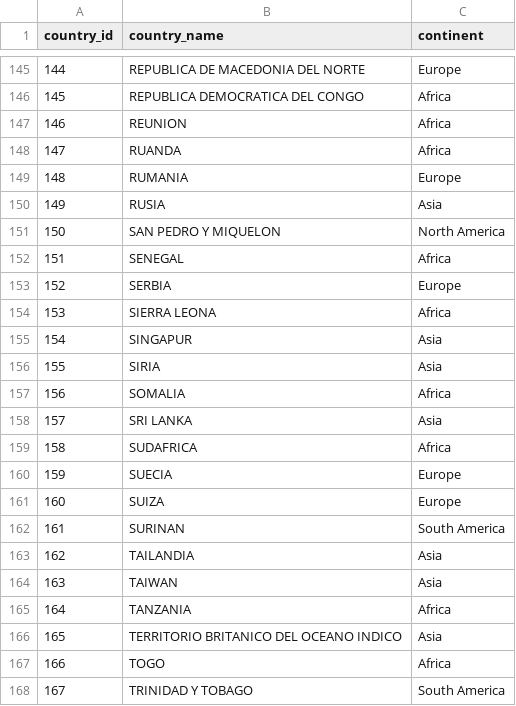
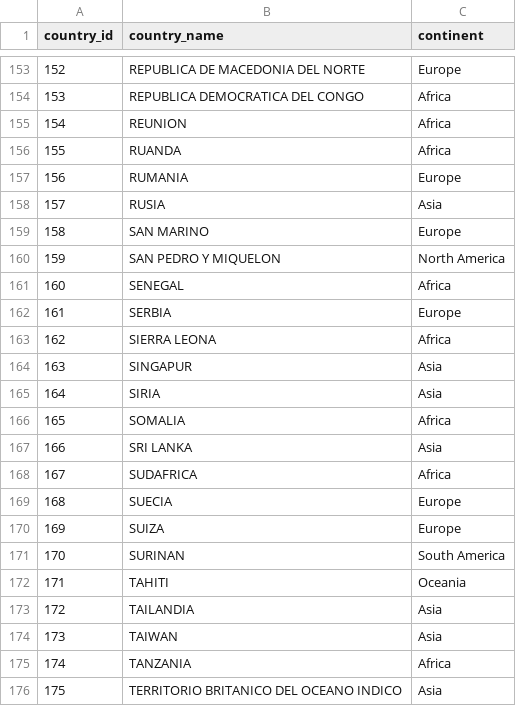
Before and after one commit to gerarcolman/import-export-elt-pipeline, a CSV file: include/dbt/seeds/countries.csv, drawn as a sheet; only a part is shown, gaps mark what is left out; the shorter side is filled out with more unchanged rows; the diff covers the shown part only; the diff names each change by its address in the sheet, - before the commit and + after, or states it on an @@ line.

```diff
--- a/include/dbt/seeds/countries.csv
+++ b/include/dbt/seeds/countries.csv
@@ column A (country_id) renumbered from row 42 down @@
+row 159: 158 | SAN MARINO | Europe
+row 172: 171 | TAHITI | Oceania
```
Also changed, not shown: 8 added rows elsewhere in this file.
